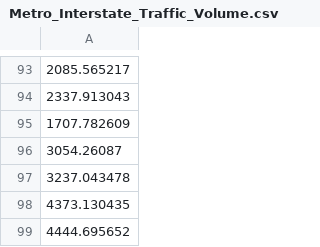
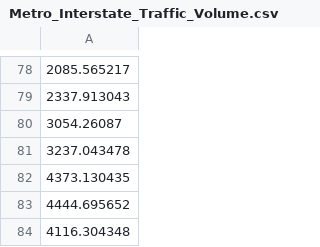
Before and after one commit to Nyubk/datasets, a CSV file: Metro_Interstate_Traffic_Volume.csv, drawn as a sheet; only a part is shown, gaps mark what is left out; the shorter side is filled out with more unchanged rows; the diff covers the shown part only; the diff names each change by its address in the sheet, - before the commit and + after, or states it on an @@ line.

```diff
--- a/Metro_Interstate_Traffic_Volume.csv
+++ b/Metro_Interstate_Traffic_Volume.csv
-row 95: 1707.782609
```
Also changed, not shown: 15 removed rows elsewhere in this file.
